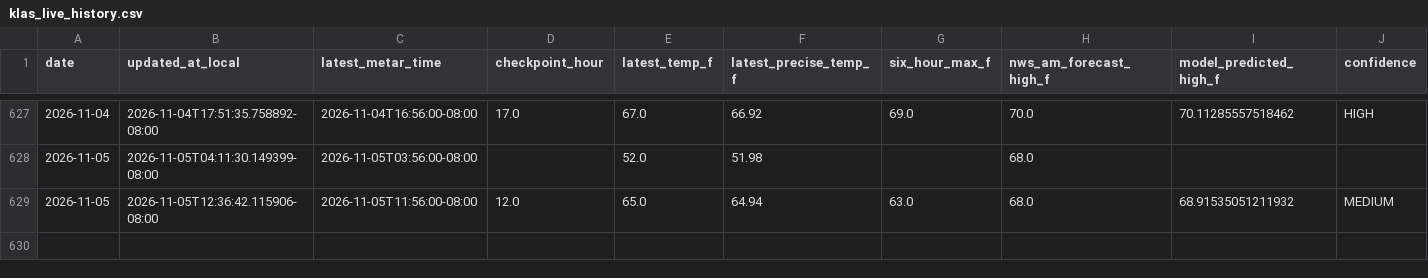
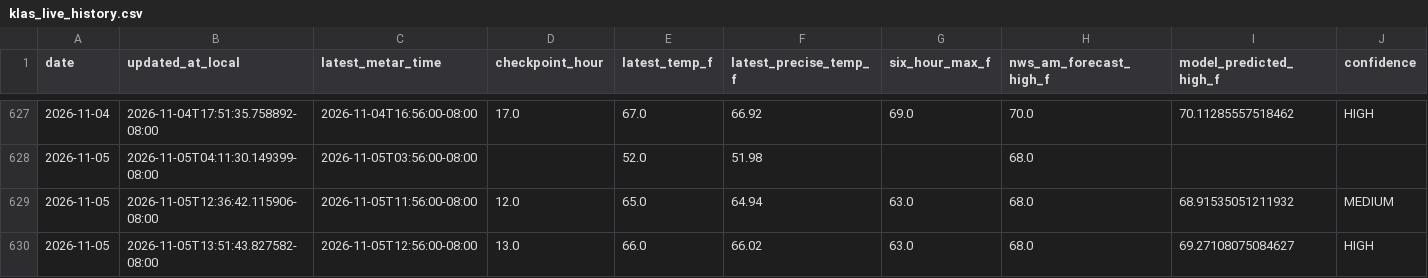
Before and after one commit to capecodbeachgirl/klas-live-model, a CSV file: data/live/klas_live_history.csv, drawn as a sheet; only a part is shown, gaps mark what is left out; rows hold the shown columns only; the diff names each change by its address in the sheet, - before the commit and + after, or states it on an @@ line.

```diff
--- a/data/live/klas_live_history.csv
+++ b/data/live/klas_live_history.csv
+row 630: 2026-11-05 | 2026-11-05T13:51:43.827582-08:00 | 2026-11-05T12:56:00-08:00 | 13.0 | 66.0 | 66.02 | 63.0 | 68.0 | 69.27108075084627 | HIGH
```
Also changed, not shown: 3 other files.
